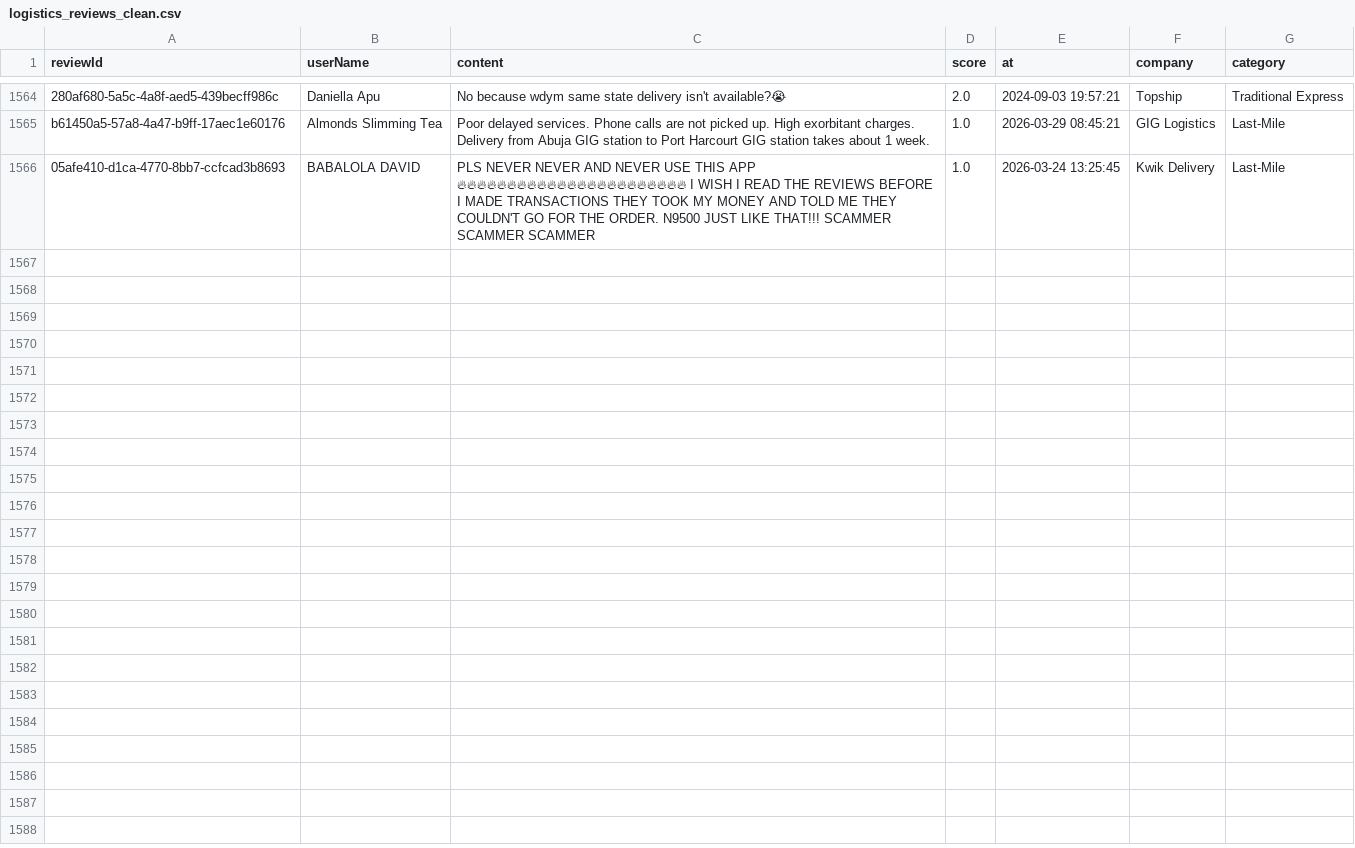
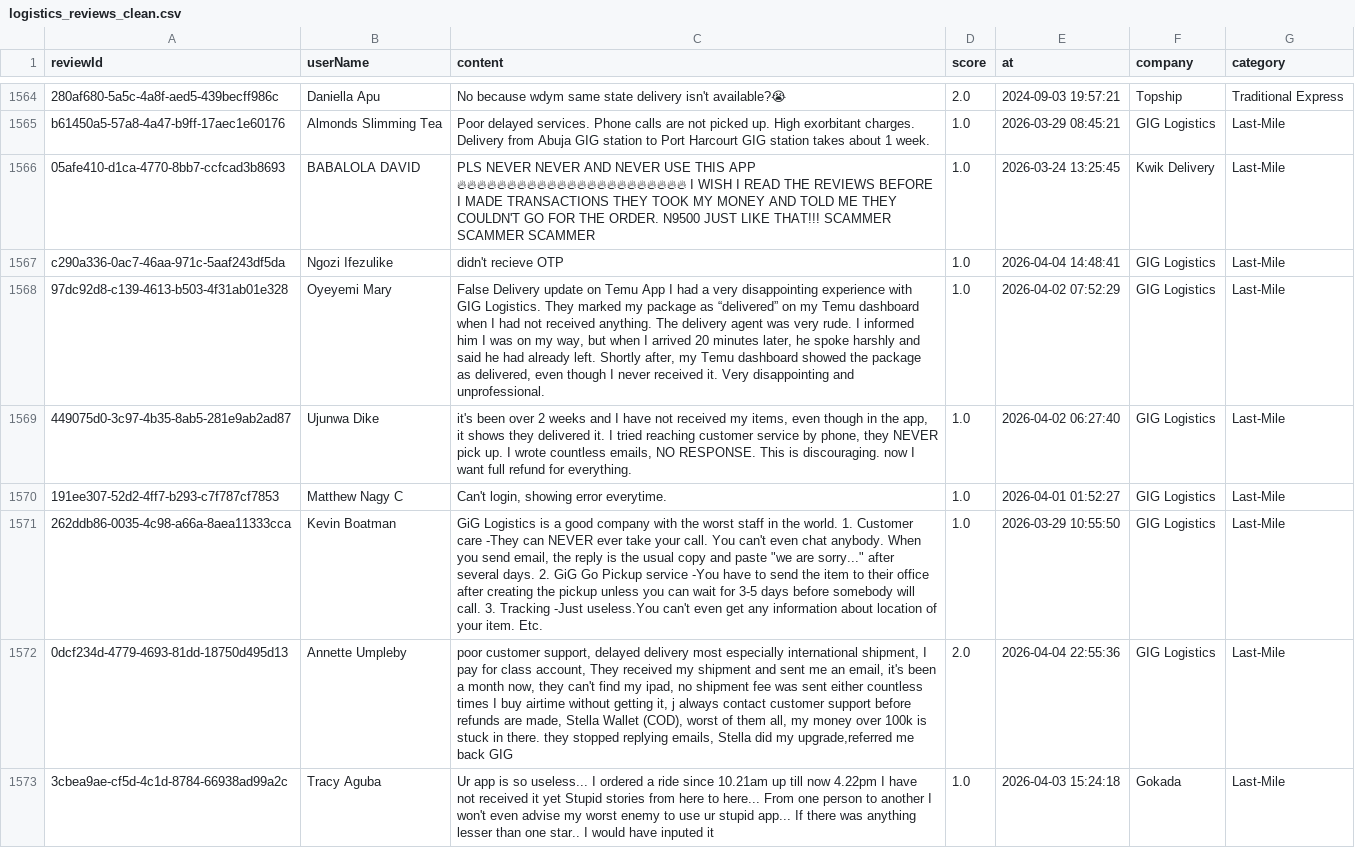
Before and after one commit to Delphineuzoeto/intelligence-tracker, a CSV file: logistics_reviews_clean.csv, drawn as a sheet; only a part is shown, gaps mark what is left out.

```diff
--- a/logistics_reviews_clean.csv
+++ b/logistics_reviews_clean.csv
@@ -1566 +1566,8 @@ b61450a5-57a8-4a47-b9ff-17aec1e60176,Almonds Slimming Tea,Poor delayed services.
 05afe410-d1ca-4770-8bb7-ccfcad3b8693,BABALOLA DAVID,PLS NEVER NEVER AND NEVER USE THIS APP 🔥🔥🔥🔥🔥🔥🔥🔥🔥🔥🔥🔥🔥🔥🔥🔥🔥🔥🔥🔥🔥🔥🔥 I WISH I READ THE REVIEWS BEFORE I MADE TRANSACTIONS THEY TOOK MY MONEY AND TOLD ME THEY COULDN'T GO FOR THE ORDER. N9500 JUST LIKE THAT!!! SCAMMER SCAMMER SCAMMER,1.0,2026-03-24 13:25:45,Kwik Delivery,Last-Mile
+c290a336-0ac7-46aa-971c-5aaf243df5da,Ngozi Ifezulike,didn't recieve OTP,1.0,2026-04-04 14:48:41,GIG Logistics,Last-Mile
+97dc92d8-c139-4613-b503-4f31ab01e328,Oyeyemi Mary,"False Delivery update on Temu App I had a very disappointing experience with GIG Logistics. They marked my package as “delivered” on my Temu dashboard when I had not received anything. The delivery agent was very rude. I informed him I was on my way, but when I arrived 20 minutes later, he spoke harshly and said he had already left. Shortly after, my Temu dashboard showed the package as delivered, even though I never received it. Very disappointing and unprofessional.",1.0,2026-04-02 07:52:29,GIG Logistics,Last-Mile
+449075d0-3c97-4b35-8ab5-281e9ab2ad87,Ujunwa Dike,"it's been over 2 weeks and I have not received my items, even though in the app, it shows they delivered it. I tried reaching customer service by phone, they NEVER pick up. I wrote countless emails, NO RESPONSE. This is discouraging. now I want full refund for everything.",1.0,2026-04-02 06:27:40,GIG Logistics,Last-Mile
+191ee307-52d2-4ff7-b293-c7f787cf7853,Matthew Nagy C,"Can't login, showing error everytime.",1.0,2026-04-01 01:52:27,GIG Logistics,Last-Mile
+262ddb86-0035-4c98-a66a-8aea11333cca,Kevin Boatman,"GiG Logistics is a good company with the worst staff in the world. 1. Customer care -They can NEVER ever take your call. You can't even chat anybody. When you send email, the reply is the usual copy and paste ""we are sorry..."" after several days. 2. GiG Go Pickup service -You have to send the item to their office after creating the pickup unless you can wait for 3-5 days before somebody will call. 3. Tracking -Just useless.You can't even get any information about location of your item. Etc.",1.0,2026-03-29 10:55:50,GIG Logistics,Last-Mile
+0dcf234d-4779-4693-81dd-18750d495d13,Annette Umpleby,"poor customer support, delayed delivery most especially international shipment, I pay for class account, They received my shipment and sent me an email, it's been a month now, they can't find my ipad, no shipment fee was sent either countless times I buy airtime without getting it, j always contact customer support before refunds are made, Stella Wallet (COD), worst of them all, my money over 100k is stuck in there. they stopped replying emails, Stella did my upgrade,referred me back GIG",2.0,2026-04-04 22:55:36,GIG Logistics,Last-Mile
+3cbea9ae-cf5d-4c1d-8784-66938ad99a2c,Tracy Aguba,Ur app is so useless... I ordered a ride since 10.21am up till now 4.22pm I have not received it yet Stupid stories from here to here... From one person to another I won't even advise my worst enemy to use ur stupid app... If there was anything lesser than one star.. I would have inputed it,1.0,2026-04-03 15:24:18,Gokada,Last-Mile
```
Also changed, not shown: logistics_reviews_raw.csv.
